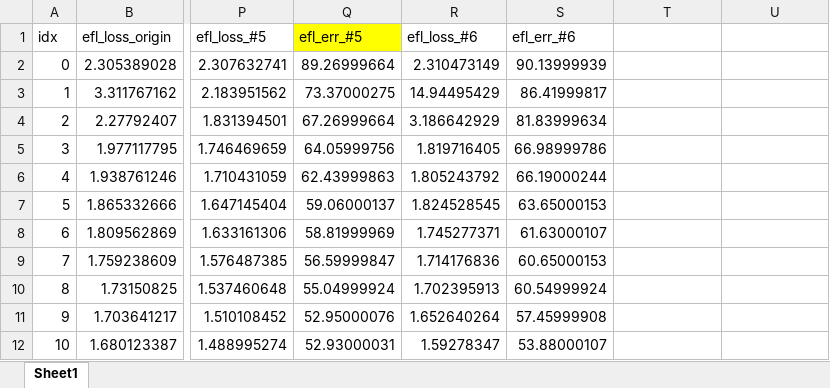
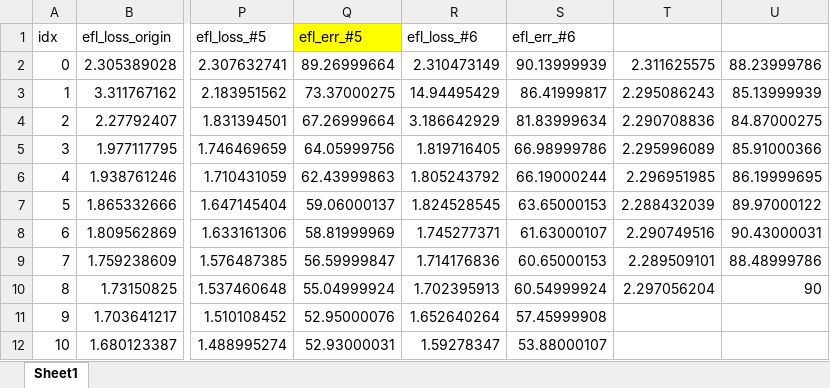
Before and after one commit to joonha97/learningEFL, an Excel workbook: KD_experiment/all.xlsx, sheet Sheet1, drawn as a sheet; only a part is shown, gaps mark what is left out; values as stored, in another font and other column widths than the file's, no borders; charts and pictures not drawn; the diff names each change by its address in the sheet, - before the commit and + after, or states it on an @@ line.

Commit message:
no message

```diff
--- a/KD_experiment/all.xlsx (sheet Sheet1)
+++ b/KD_experiment/all.xlsx (sheet Sheet1)
-T2: (empty)
+T2: 2.311625575
-U2: (empty)
+U2: 88.23999786
-T3: (empty)
+T3: 2.295086243
-U3: (empty)
+U3: 85.13999939
-T4: (empty)
+T4: 2.290708836
-U4: (empty)
+U4: 84.87000275
-T5: (empty)
+T5: 2.295996089
-U5: (empty)
+U5: 85.91000366
-T6: (empty)
+T6: 2.296951985
-U6: (empty)
+U6: 86.19999695
-T7: (empty)
+T7: 2.288432039
-U7: (empty)
+U7: 89.97000122
-T8: (empty)
+T8: 2.290749516
-U8: (empty)
+U8: 90.43000031
-T9: (empty)
+T9: 2.289509101
-U9: (empty)
+U9: 88.48999786
-T10: (empty)
+T10: 2.297056204
-U10: (empty)
+U10: 90
```
Also changed, not shown: charts or pictures.
